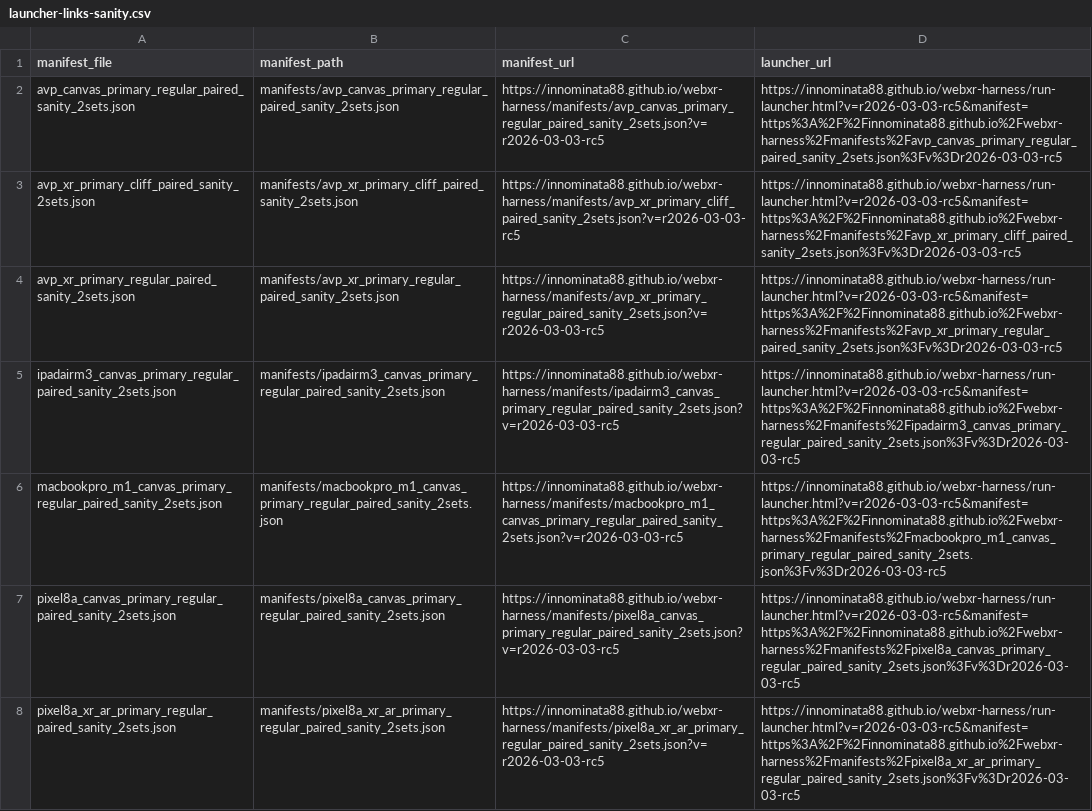
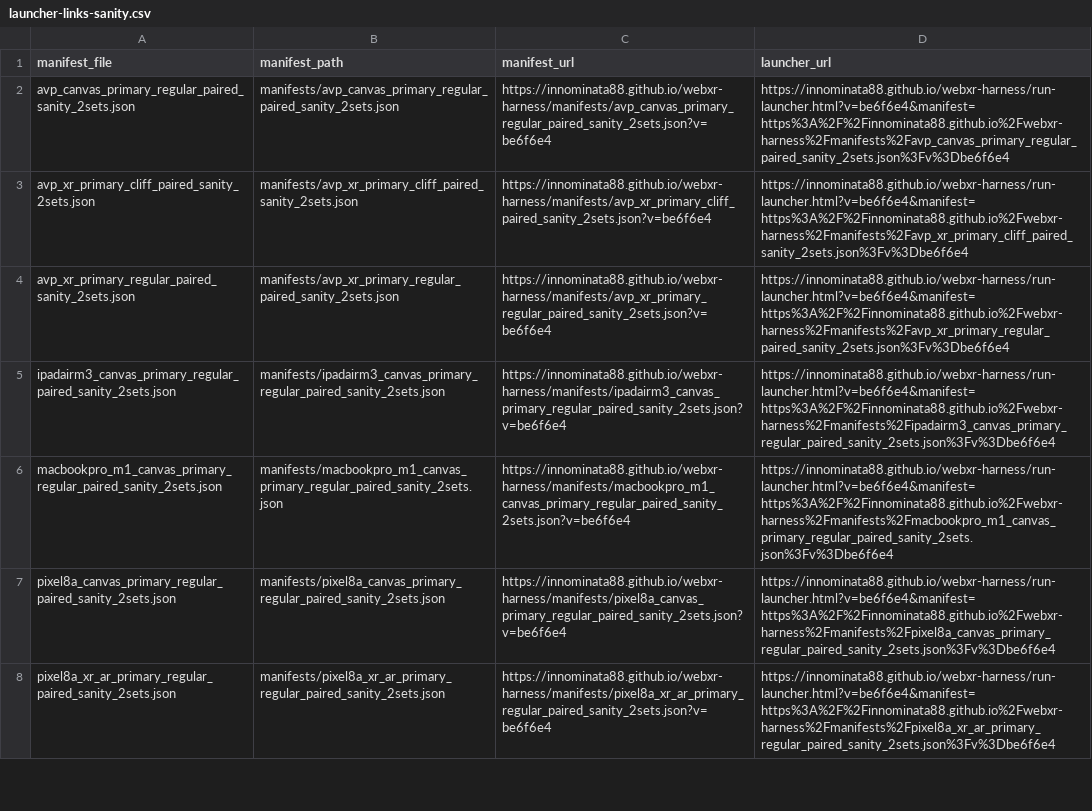
Before and after one commit to Innominata88/webxr-harness, a CSV file: manifests/launcher-links-sanity.csv, drawn as a sheet; only a part is shown; the diff covers the shown part only; the diff names each change by its address in the sheet, - before the commit and + after, or states it on an @@ line.

```diff
--- a/manifests/launcher-links-sanity.csv
+++ b/manifests/launcher-links-sanity.csv
-C2 (manifest_url): https://innominata88.github.io/webxr-harness/manifests/avp_canvas_primary_regular_paired_sanity_2sets.json?v=r2026-03-03-rc5
+C2 (manifest_url): https://innominata88.github.io/webxr-harness/manifests/avp_canvas_primary_regular_paired_sanity_2sets.json?v=be6f6e4
-D2 (launcher_url): https://innominata88.github.io/webxr-harness/run-launcher.html?v=r2026-03-03-rc5&manifest=https%3A%2F%2Finnominata88.github.io%2Fwebxr-harness%2Fmanifests%2Favp_canvas_primary_regular_paired_sanity_2sets.json%3Fv%3Dr2026-03-03-rc5
+D2 (launcher_url): https://innominata88.github.io/webxr-harness/run-launcher.html?v=be6f6e4&manifest=https%3A%2F%2Finnominata88.github.io%2Fwebxr-harness%2Fmanifests%2Favp_canvas_primary_regular_paired_sanity_2sets.json%3Fv%3Dbe6f6e4
-C3 (manifest_url): https://innominata88.github.io/webxr-harness/manifests/avp_xr_primary_cliff_paired_sanity_2sets.json?v=r2026-03-03-rc5
+C3 (manifest_url): https://innominata88.github.io/webxr-harness/manifests/avp_xr_primary_cliff_paired_sanity_2sets.json?v=be6f6e4
-D3 (launcher_url): https://innominata88.github.io/webxr-harness/run-launcher.html?v=r2026-03-03-rc5&manifest=https%3A%2F%2Finnominata88.github.io%2Fwebxr-harness%2Fmanifests%2Favp_xr_primary_cliff_paired_sanity_2sets.json%3Fv%3Dr2026-03-03-rc5
+D3 (launcher_url): https://innominata88.github.io/webxr-harness/run-launcher.html?v=be6f6e4&manifest=https%3A%2F%2Finnominata88.github.io%2Fwebxr-harness%2Fmanifests%2Favp_xr_primary_cliff_paired_sanity_2sets.json%3Fv%3Dbe6f6e4
-C4 (manifest_url): https://innominata88.github.io/webxr-harness/manifests/avp_xr_primary_regular_paired_sanity_2sets.json?v=r2026-03-03-rc5
+C4 (manifest_url): https://innominata88.github.io/webxr-harness/manifests/avp_xr_primary_regular_paired_sanity_2sets.json?v=be6f6e4
-D4 (launcher_url): https://innominata88.github.io/webxr-harness/run-launcher.html?v=r2026-03-03-rc5&manifest=https%3A%2F%2Finnominata88.github.io%2Fwebxr-harness%2Fmanifests%2Favp_xr_primary_regular_paired_sanity_2sets.json%3Fv%3Dr2026-03-03-rc5
+D4 (launcher_url): https://innominata88.github.io/webxr-harness/run-launcher.html?v=be6f6e4&manifest=https%3A%2F%2Finnominata88.github.io%2Fwebxr-harness%2Fmanifests%2Favp_xr_primary_regular_paired_sanity_2sets.json%3Fv%3Dbe6f6e4
-C5 (manifest_url): https://innominata88.github.io/webxr-harness/manifests/ipadairm3_canvas_primary_regular_paired_sanity_2sets.json?v=r2026-03-03-rc5
+C5 (manifest_url): https://innominata88.github.io/webxr-harness/manifests/ipadairm3_canvas_primary_regular_paired_sanity_2sets.json?v=be6f6e4
-D5 (launcher_url): https://innominata88.github.io/webxr-harness/run-launcher.html?v=r2026-03-03-rc5&manifest=https%3A%2F%2Finnominata88.github.io%2Fwebxr-harness%2Fmanifests%2Fipadairm3_canvas_primary_regular_paired_sanity_2sets.json%3Fv%3Dr2026-03-03-rc5
+D5 (launcher_url): https://innominata88.github.io/webxr-harness/run-launcher.html?v=be6f6e4&manifest=https%3A%2F%2Finnominata88.github.io%2Fwebxr-harness%2Fmanifests%2Fipadairm3_canvas_primary_regular_paired_sanity_2sets.json%3Fv%3Dbe6f6e4
-C6 (manifest_url): https://innominata88.github.io/webxr-harness/manifests/macbookpro_m1_canvas_primary_regular_paired_sanity_2sets.json?v=r2026-03-03-rc5
+C6 (manifest_url): https://innominata88.github.io/webxr-harness/manifests/macbookpro_m1_canvas_primary_regular_paired_sanity_2sets.json?v=be6f6e4
-D6 (launcher_url): https://innominata88.github.io/webxr-harness/run-launcher.html?v=r2026-03-03-rc5&manifest=https%3A%2F%2Finnominata88.github.io%2Fwebxr-harness%2Fmanifests%2Fmacbookpro_m1_canvas_primary_regular_paired_sanity_2sets.json%3Fv%3Dr2026-03-03-rc5
+D6 (launcher_url): https://innominata88.github.io/webxr-harness/run-launcher.html?v=be6f6e4&manifest=https%3A%2F%2Finnominata88.github.io%2Fwebxr-harness%2Fmanifests%2Fmacbookpro_m1_canvas_primary_regular_paired_sanity_2sets.json%3Fv%3Dbe6f6e4
-C7 (manifest_url): https://innominata88.github.io/webxr-harness/manifests/pixel8a_canvas_primary_regular_paired_sanity_2sets.json?v=r2026-03-03-rc5
+C7 (manifest_url): https://innominata88.github.io/webxr-harness/manifests/pixel8a_canvas_primary_regular_paired_sanity_2sets.json?v=be6f6e4
-D7 (launcher_url): https://innominata88.github.io/webxr-harness/run-launcher.html?v=r2026-03-03-rc5&manifest=https%3A%2F%2Finnominata88.github.io%2Fwebxr-harness%2Fmanifests%2Fpixel8a_canvas_primary_regular_paired_sanity_2sets.json%3Fv%3Dr2026-03-03-rc5
+D7 (launcher_url): https://innominata88.github.io/webxr-harness/run-launcher.html?v=be6f6e4&manifest=https%3A%2F%2Finnominata88.github.io%2Fwebxr-harness%2Fmanifests%2Fpixel8a_canvas_primary_regular_paired_sanity_2sets.json%3Fv%3Dbe6f6e4
-C8 (manifest_url): https://innominata88.github.io/webxr-harness/manifests/pixel8a_xr_ar_primary_regular_paired_sanity_2sets.json?v=r2026-03-03-rc5
+C8 (manifest_url): https://innominata88.github.io/webxr-harness/manifests/pixel8a_xr_ar_primary_regular_paired_sanity_2sets.json?v=be6f6e4
-D8 (launcher_url): https://innominata88.github.io/webxr-harness/run-launcher.html?v=r2026-03-03-rc5&manifest=https%3A%2F%2Finnominata88.github.io%2Fwebxr-harness%2Fmanifests%2Fpixel8a_xr_ar_primary_regular_paired_sanity_2sets.json%3Fv%3Dr2026-03-03-rc5
+D8 (launcher_url): https://innominata88.github.io/webxr-harness/run-launcher.html?v=be6f6e4&manifest=https%3A%2F%2Finnominata88.github.io%2Fwebxr-harness%2Fmanifests%2Fpixel8a_xr_ar_primary_regular_paired_sanity_2sets.json%3Fv%3Dbe6f6e4
```
Also changed, not shown: 12 edited cells elsewhere in this file, manifests/launcher-links-smoke.csv, manifests/launcher-links.csv, 6 other files.
